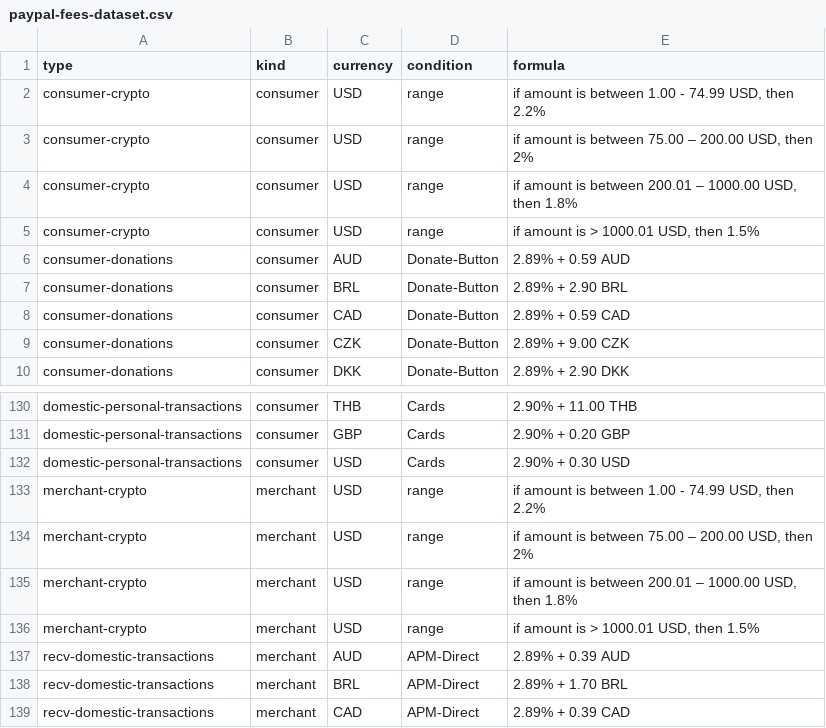
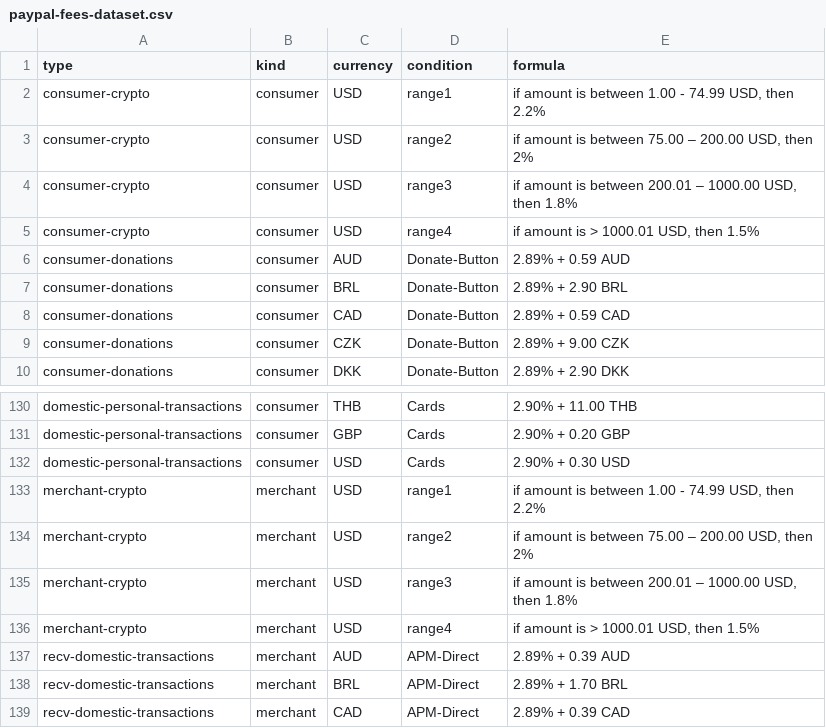
Before and after one commit to jetafese/fees-dataset, a CSV file: paypal-fees-dataset.csv, drawn as a sheet; only a part is shown, gaps mark what is left out.

Commit message:
chore: disambiguate crypto range

```diff
--- a/paypal-fees-dataset.csv
+++ b/paypal-fees-dataset.csv
@@ -1,6 +1,6 @@
 type,kind,currency,condition,formula
-consumer-crypto,consumer,USD,range,"if amount is between 1.00 - 74.99 USD, then 2.2%"
-consumer-crypto,consumer,USD,range,"if amount is between 75.00 – 200.00 USD, then 2%"
-consumer-crypto,consumer,USD,range,"if amount is between 200.01 – 1000.00 USD, then 1.8%"
-consumer-crypto,consumer,USD,range,"if amount is > 1000.01 USD, then 1.5%"
+consumer-crypto,consumer,USD,range1,"if amount is between 1.00 - 74.99 USD, then 2.2%"
+consumer-crypto,consumer,USD,range2,"if amount is between 75.00 – 200.00 USD, then 2%"
+consumer-crypto,consumer,USD,range3,"if amount is between 200.01 – 1000.00 USD, then 1.8%"
+consumer-crypto,consumer,USD,range4,"if amount is > 1000.01 USD, then 1.5%"
 consumer-donations,consumer,AUD,Donate-Button,2.89% + 0.59 AUD
@@ -140,6 +140,6 @@ domestic-personal-transactions,consumer,GBP,Cards,2.90% + 0.20 GBP
 domestic-personal-transactions,consumer,USD,Cards,2.90% + 0.30 USD
-merchant-crypto,merchant,USD,range,"if amount is between 1.00 - 74.99 USD, then 2.2%"
-merchant-crypto,merchant,USD,range,"if amount is between 75.00 – 200.00 USD, then 2%"
-merchant-crypto,merchant,USD,range,"if amount is between 200.01 – 1000.00 USD, then 1.8%"
-merchant-crypto,merchant,USD,range,"if amount is > 1000.01 USD, then 1.5%"
+merchant-crypto,merchant,USD,range1,"if amount is between 1.00 - 74.99 USD, then 2.2%"
+merchant-crypto,merchant,USD,range2,"if amount is between 75.00 – 200.00 USD, then 2%"
+merchant-crypto,merchant,USD,range3,"if amount is between 200.01 – 1000.00 USD, then 1.8%"
+merchant-crypto,merchant,USD,range4,"if amount is > 1000.01 USD, then 1.5%"
 recv-domestic-transactions,merchant,AUD,APM-Direct,2.89% + 0.39 AUD
```
